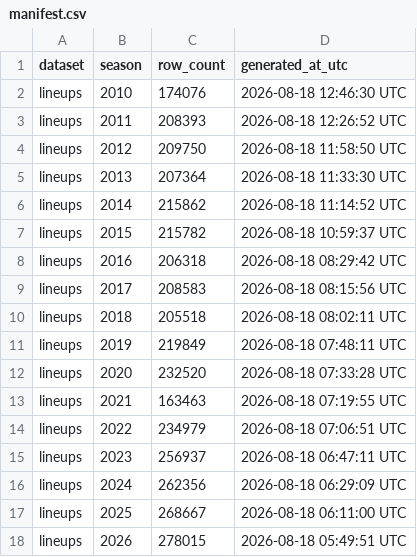
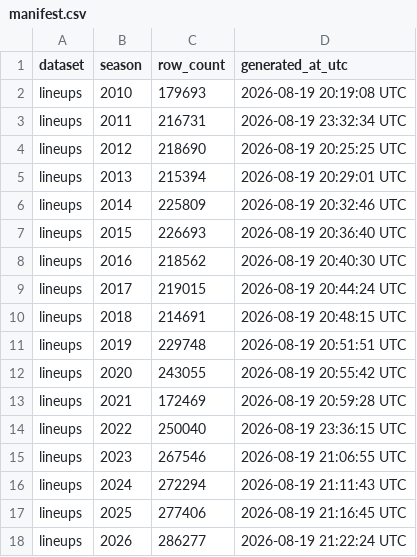
Before and after one commit to sportsdataverse/ncaa-wbb-hoops-data, a CSV file: wbb/lineups/manifest.csv, drawn as a sheet.

Commit message:
fix(data): rebuild lineups/shots/matchup_stints on the fixed NCAA parser
Rebuilt from the re-parsed raw JSON after four sdv-py fixes to the NCAA
lineup chain (#371 sibling player codes, #372 player name changes, #373 all
player-code derivation sites + single-title team pages, #374 NIU alias).

NOT possessions -- it is ncaa_wbb_possessions(pbp) and never touches the
box lineup, so it is unchanged by these fixes.

Coverage, measured per (team, season) over D-I team-seasons with >=20 games:

    band        before -> after
    <10%             ? -> 0
    50-90%           ? -> few
    >=90%     ~99.6% of all team-seasons

Recovered examples (rows in the lineups parquet):

    Kansas 2011        0 -> 908   (both Morris twins)
    Kansas 2010       29 -> 773   (both Morris twins)
    LSU New Orleans   ~0 -> 629
    UIC 2011          ~2 -> 632
    Lipscomb 2012     ~5 -> 873
    NIU 2012          ~6 -> 966

uv.lock re-pinned to sportsdataverse 42284c08.

29 files.

```diff
--- a/wbb/lineups/manifest.csv
+++ b/wbb/lineups/manifest.csv
@@ -1,18 +1,18 @@
 dataset,season,row_count,generated_at_utc
-lineups,2010,174076,2026-08-18 12:46:30 UTC
-lineups,2011,208393,2026-08-18 12:26:52 UTC
-lineups,2012,209750,2026-08-18 11:58:50 UTC
-lineups,2013,207364,2026-08-18 11:33:30 UTC
-lineups,2014,215862,2026-08-18 11:14:52 UTC
-lineups,2015,215782,2026-08-18 10:59:37 UTC
-lineups,2016,206318,2026-08-18 08:29:42 UTC
-lineups,2017,208583,2026-08-18 08:15:56 UTC
-lineups,2018,205518,2026-08-18 08:02:11 UTC
-lineups,2019,219849,2026-08-18 07:48:11 UTC
-lineups,2020,232520,2026-08-18 07:33:28 UTC
-lineups,2021,163463,2026-08-18 07:19:55 UTC
-lineups,2022,234979,2026-08-18 07:06:51 UTC
-lineups,2023,256937,2026-08-18 06:47:11 UTC
-lineups,2024,262356,2026-08-18 06:29:09 UTC
-lineups,2025,268667,2026-08-18 06:11:00 UTC
-lineups,2026,278015,2026-08-18 05:49:51 UTC
+lineups,2010,179693,2026-08-19 20:19:08 UTC
+lineups,2011,216731,2026-08-19 23:32:34 UTC
+lineups,2012,218690,2026-08-19 20:25:25 UTC
+lineups,2013,215394,2026-08-19 20:29:01 UTC
+lineups,2014,225809,2026-08-19 20:32:46 UTC
+lineups,2015,226693,2026-08-19 20:36:40 UTC
+lineups,2016,218562,2026-08-19 20:40:30 UTC
+lineups,2017,219015,2026-08-19 20:44:24 UTC
+lineups,2018,214691,2026-08-19 20:48:15 UTC
+lineups,2019,229748,2026-08-19 20:51:51 UTC
+lineups,2020,243055,2026-08-19 20:55:42 UTC
+lineups,2021,172469,2026-08-19 20:59:28 UTC
+lineups,2022,250040,2026-08-19 23:36:15 UTC
+lineups,2023,267546,2026-08-19 21:06:55 UTC
+lineups,2024,272294,2026-08-19 21:11:43 UTC
+lineups,2025,277406,2026-08-19 21:16:45 UTC
+lineups,2026,286277,2026-08-19 21:22:24 UTC
```
Also changed, not shown: wbb/matchup_stints/manifest.csv, wbb/shots/manifest.csv, 26 other files.
